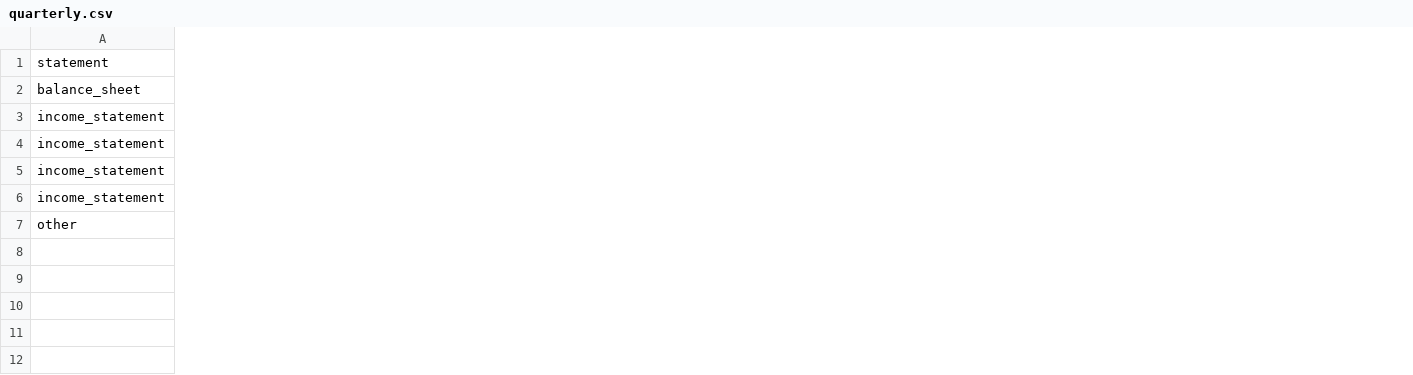
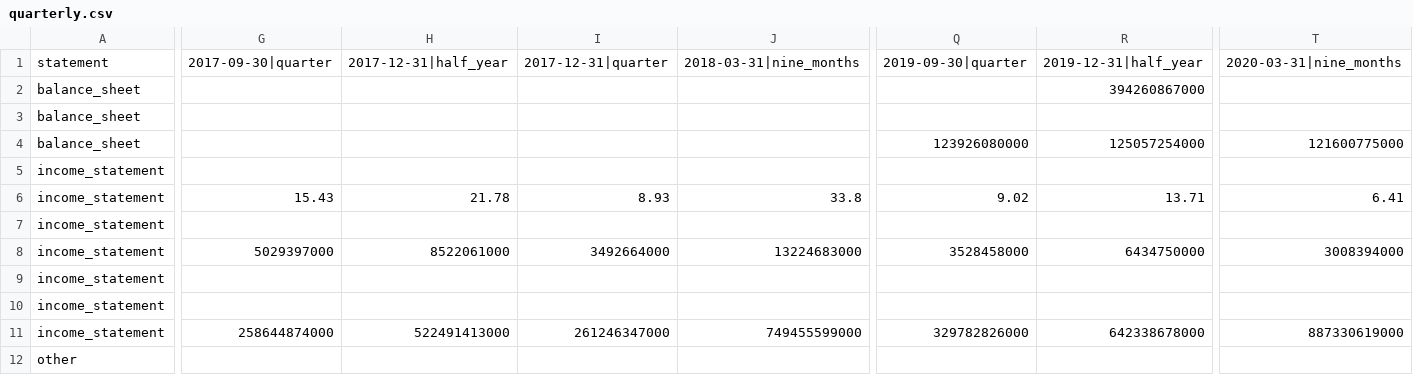
Before and after one commit to wasayijaz/psx-financials, a CSV file: PSO/quarterly.csv, drawn as a sheet; only a part is shown, gaps mark what is left out; addresses are those after the commit; rows hold the shown columns only; the diff covers the shown part only; the diff names each change by its address in the sheet, - before the commit and + after, or states it on an @@ line.

```diff
--- a/PSO/quarterly.csv
+++ b/PSO/quarterly.csv
+column G, row 1: 2017-09-30|quarter
+column H, row 1: 2017-12-31|half_year
+column I, row 1: 2017-12-31|quarter
+column J, row 1: 2018-03-31|nine_months
+column Q, row 1: 2019-09-30|quarter
+column R, row 1: 2019-12-31|half_year
+column T, row 1: 2020-03-31|nine_months
+row 2: balance_sheet |  |  |  |  |  | 394260867000
+row 4: balance_sheet |  |  |  |  | 123926080000 | 125057254000 | 121600775000
+row 6: income_statement | 15.43 | 21.78 | 8.93 | 33.8 | 9.02 | 13.71 | 6.41
+row 8: income_statement | 5029397000 | 8522061000 | 3492664000 | 13224683000 | 3528458000 | 6434750000 | 3008394000
+row 11: income_statement | 258644874000 | 522491413000 | 261246347000 | 749455599000 | 329782826000 | 642338678000 | 887330619000
```
Also changed, not shown: 8 added columns elsewhere in this file, ATRL/quarterly.csv, OGDC/quarterly.csv, 17 other files.
